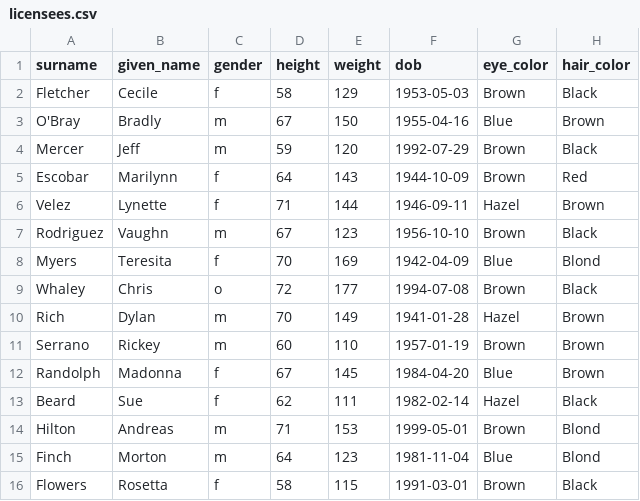
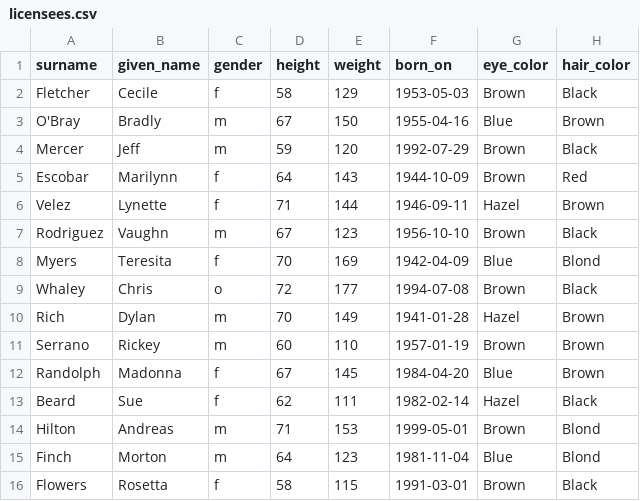
Before and after one commit to ga-wdi-boston/sql-crud-assessment, a CSV file: data/licensees.csv, drawn as a sheet.

Commit message:
Update to new standards
LICENSE
assessment -> diagnostic
config files

```diff
--- a/data/licensees.csv
+++ b/data/licensees.csv
@@ -1,2 +1,2 @@
-surname,given_name,gender,height,weight,dob,eye_color,hair_color
+surname,given_name,gender,height,weight,born_on,eye_color,hair_color
 Fletcher,Cecile,f,58,129,1953-05-03,Brown,Black
```
Also changed, not shown: 7 other files.
